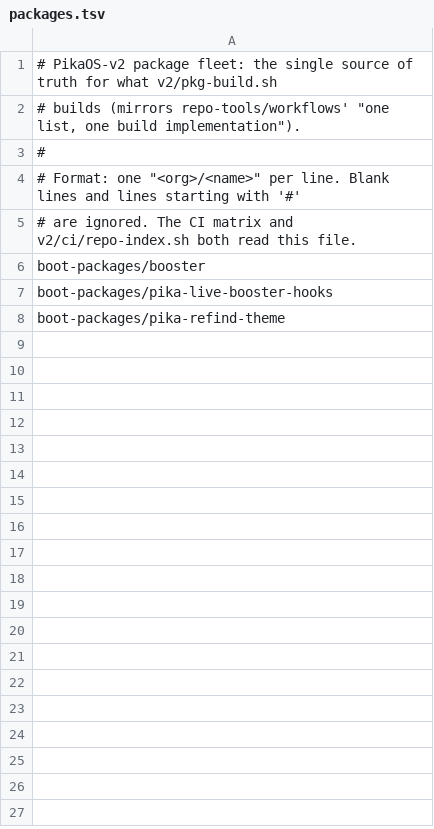
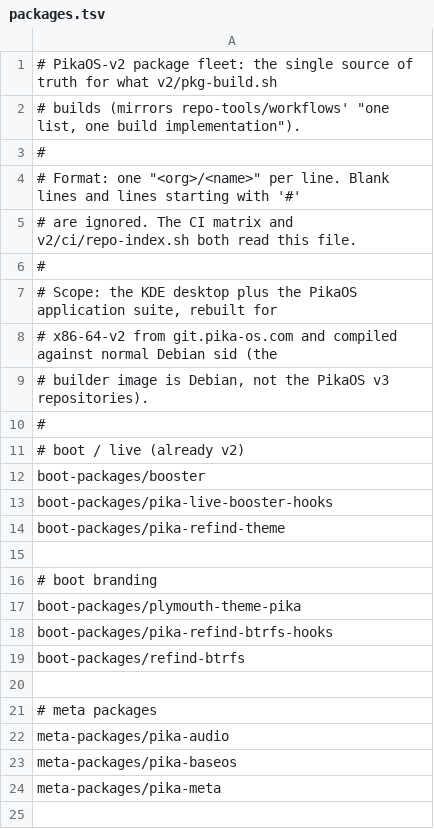
Before and after one commit to floatingskies/pikaos-v2, a TSV file: v2/ci/packages.tsv, drawn as a sheet; only a part is shown; the diff covers the shown part only; the diff names each change by its address in the sheet, - before the commit and + after, or states it on an @@ line.

Commit message:
Build KDE + Pika app suite for x86-64-v2; fix installer package set
- v2/ci/packages.tsv: scope the fleet to the KDE desktop (kde-packages,
  meta-packages) plus the PikaOS application suite (custom-gui-packages and
  the Pika apps from general-packages), built against normal Debian sid.
- v2/pkg-build.sh: key work dirs by org/name so same-named packages in
  different orgs cannot collide.
- v2-packages.yml: artifact slug now includes the org (org-name).
- iso-v2/info.sh: policykit-1 was removed from sid; install pkexec + polkitd.

```diff
--- a/v2/ci/packages.tsv
+++ b/v2/ci/packages.tsv
+row 6: #
+row 7: # Scope: the KDE desktop plus the PikaOS application suite, rebuilt for
+row 8: # x86-64-v2 from git.pika-os.com and compiled against normal Debian sid (the
+row 9: # builder image is Debian, not the PikaOS v3 repositories).
+row 10: #
+row 11: # boot / live (already v2)
+row 15: (empty)
+row 16: # boot branding
+row 17: boot-packages/plymouth-theme-pika
+row 18: boot-packages/pika-refind-btrfs-hooks
+row 19: boot-packages/refind-btrfs
+row 20: (empty)
+row 21: # meta packages
+row 22: meta-packages/pika-audio
+row 23: meta-packages/pika-baseos
+row 24: meta-packages/pika-meta
+row 25: (empty)
```
Also changed, not shown: 46 added rows elsewhere in this file, 3 other files.
